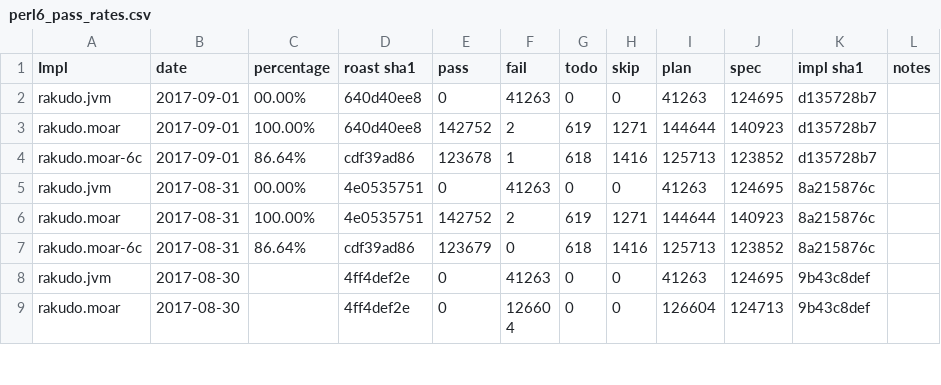
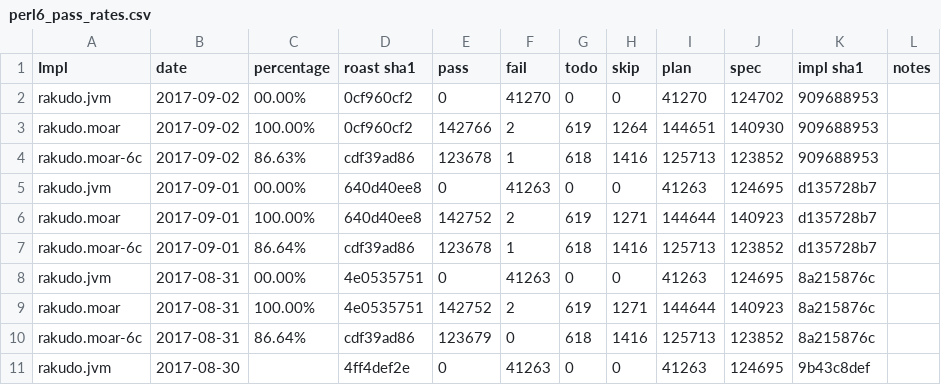
Before and after one commit to usev6/perl6-roast-data, a CSV file: perl6_pass_rates.csv, drawn as a sheet; only a part is shown; the shorter side is filled out with more unchanged rows.

```diff
--- a/perl6_pass_rates.csv
+++ b/perl6_pass_rates.csv
@@ -1,2 +1,5 @@
 Impl,date,percentage,"roast sha1",pass,fail,todo,skip,plan,spec,"impl sha1",notes
+rakudo.jvm,2017-09-02,00.00%,0cf960cf2,0,41270,0,0,41270,124702,909688953,
+rakudo.moar,2017-09-02,100.00%,0cf960cf2,142766,2,619,1264,144651,140930,909688953,
+rakudo.moar-6c,2017-09-02,86.63%,cdf39ad86,123678,1,618,1416,125713,123852,909688953,
 rakudo.jvm,2017-09-01,00.00%,640d40ee8,0,41263,0,0,41263,124695,d135728b7,
```
Also changed, not shown: 3 other files.
